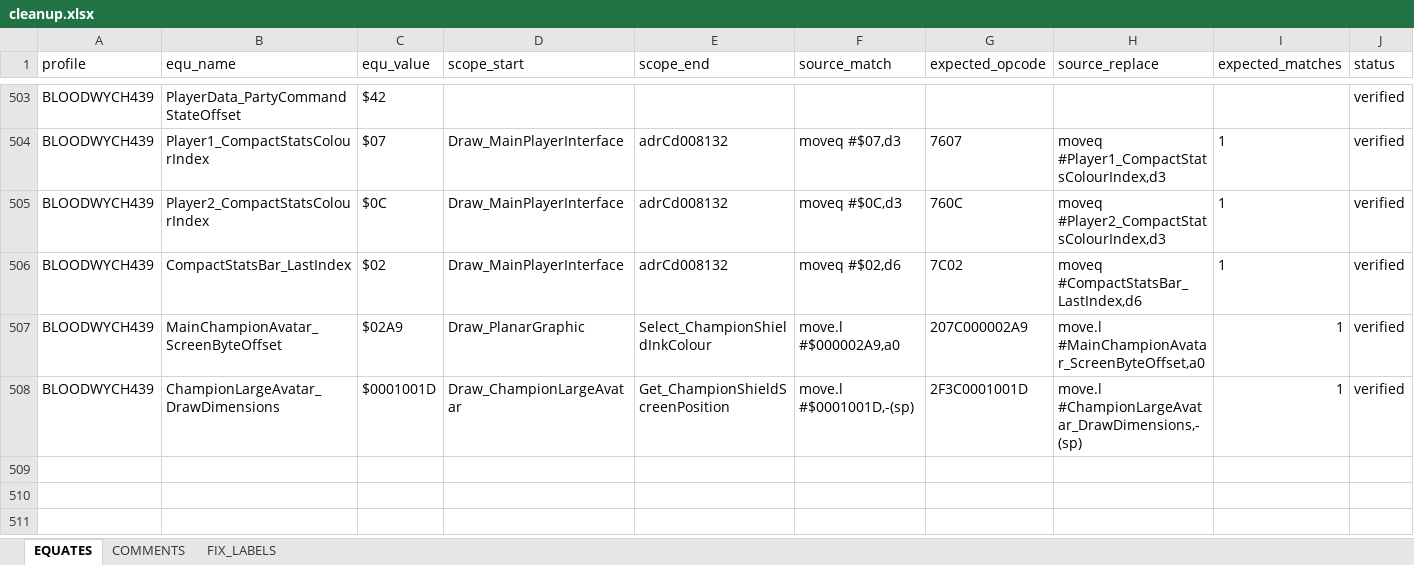
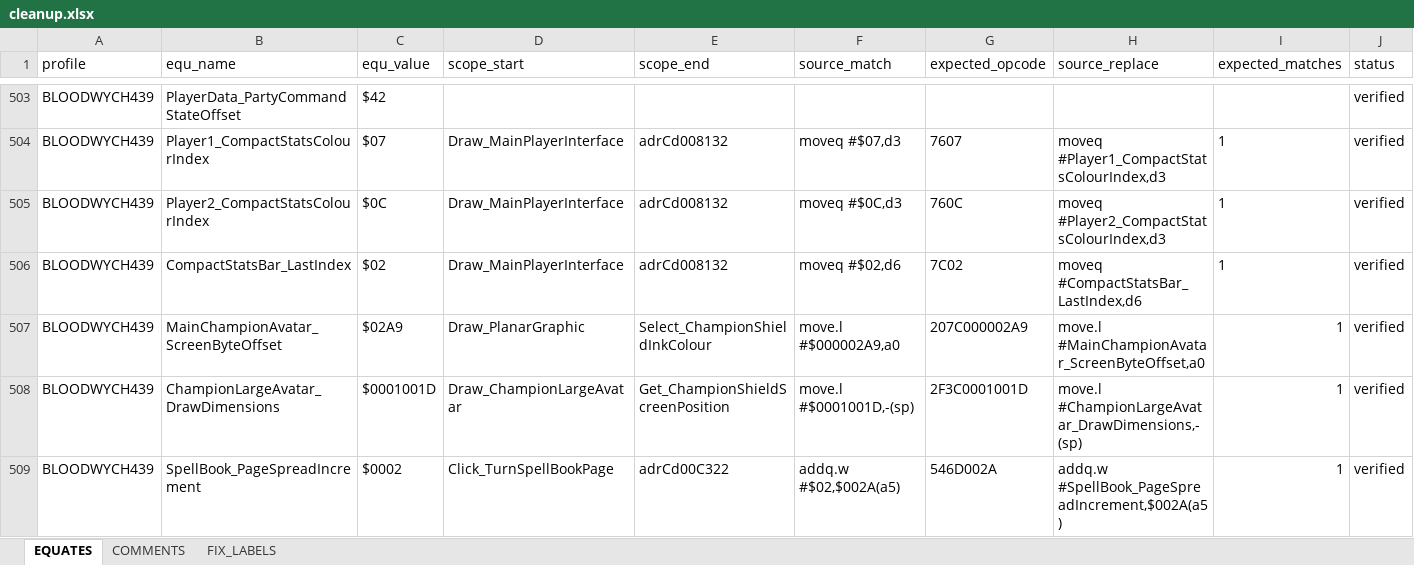
Before and after one commit to HoraceAndTheSpider/Bloodwych-68k, an Excel workbook: cleanup.xlsx, sheet EQUATES, drawn as a sheet; only a part is shown, gaps mark what is left out; values as stored, in another font and other column widths than the file's, no borders; rows hold the shown columns only; the diff names each change by its address in the sheet, - before the commit and + after, or states it on an @@ line.

```diff
--- a/cleanup.xlsx (sheet EQUATES)
+++ b/cleanup.xlsx (sheet EQUATES)
+row 509: BLOODWYCH439 | SpellBook_PageSpreadIncrement | $0002 | Click_TurnSpellBookPage | adrCd00C322 | addq.w #$02,$002A(a5) | 546D002A | addq.w #SpellBook_PageSpreadIncrement,$002A(a5) | 1 | verified
```
Also changed, not shown: sheet COMMENTS, segments.xlsx, 3 other files.
